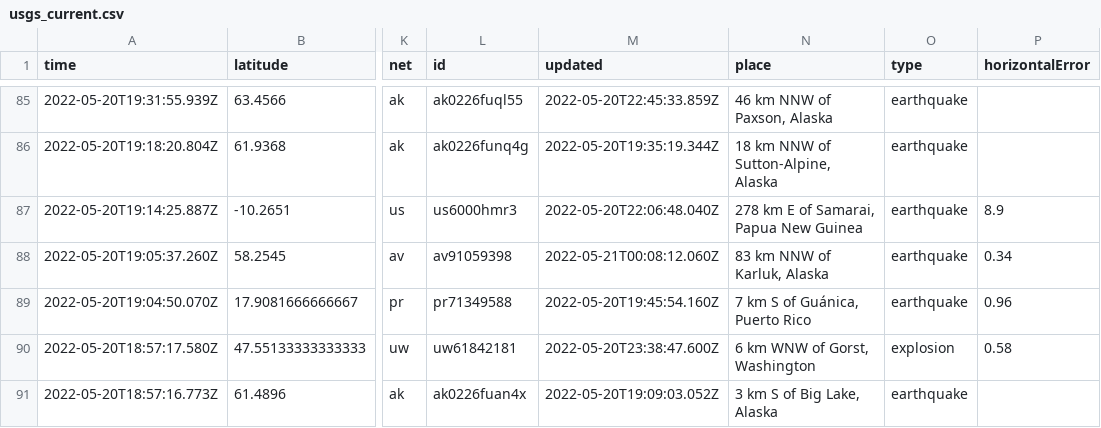
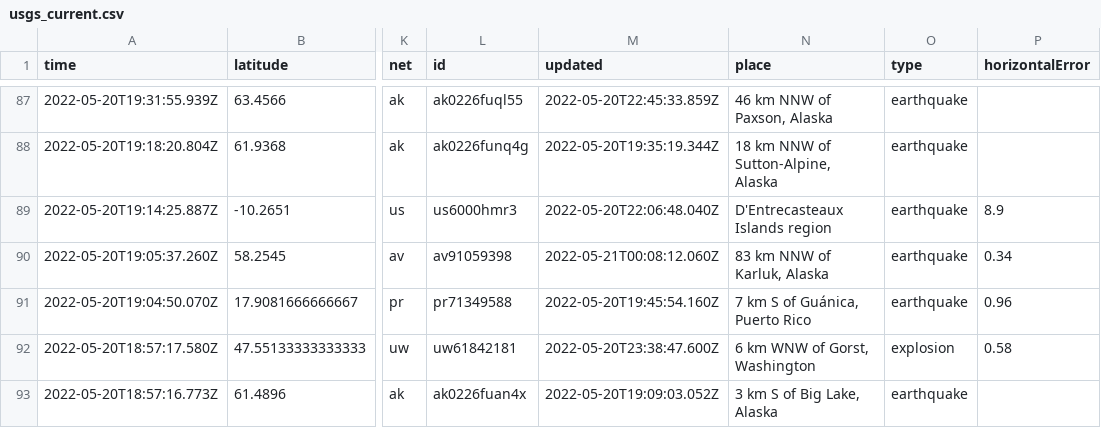
Before and after one commit to lalers/my-data-robot, a CSV file: usgs_current.csv, drawn as a sheet; only a part is shown, gaps mark what is left out; addresses are those after the commit; the diff covers the shown part only; the diff names each change by its address in the sheet, - before the commit and + after, or states it on an @@ line.

```diff
--- a/usgs_current.csv
+++ b/usgs_current.csv
-N89 (place): 278 km E of Samarai, Papua New Guinea
+N89 (place): D'Entrecasteaux Islands region
```
Also changed, not shown: 2 added rows and 8 edited cells elsewhere in this file.
